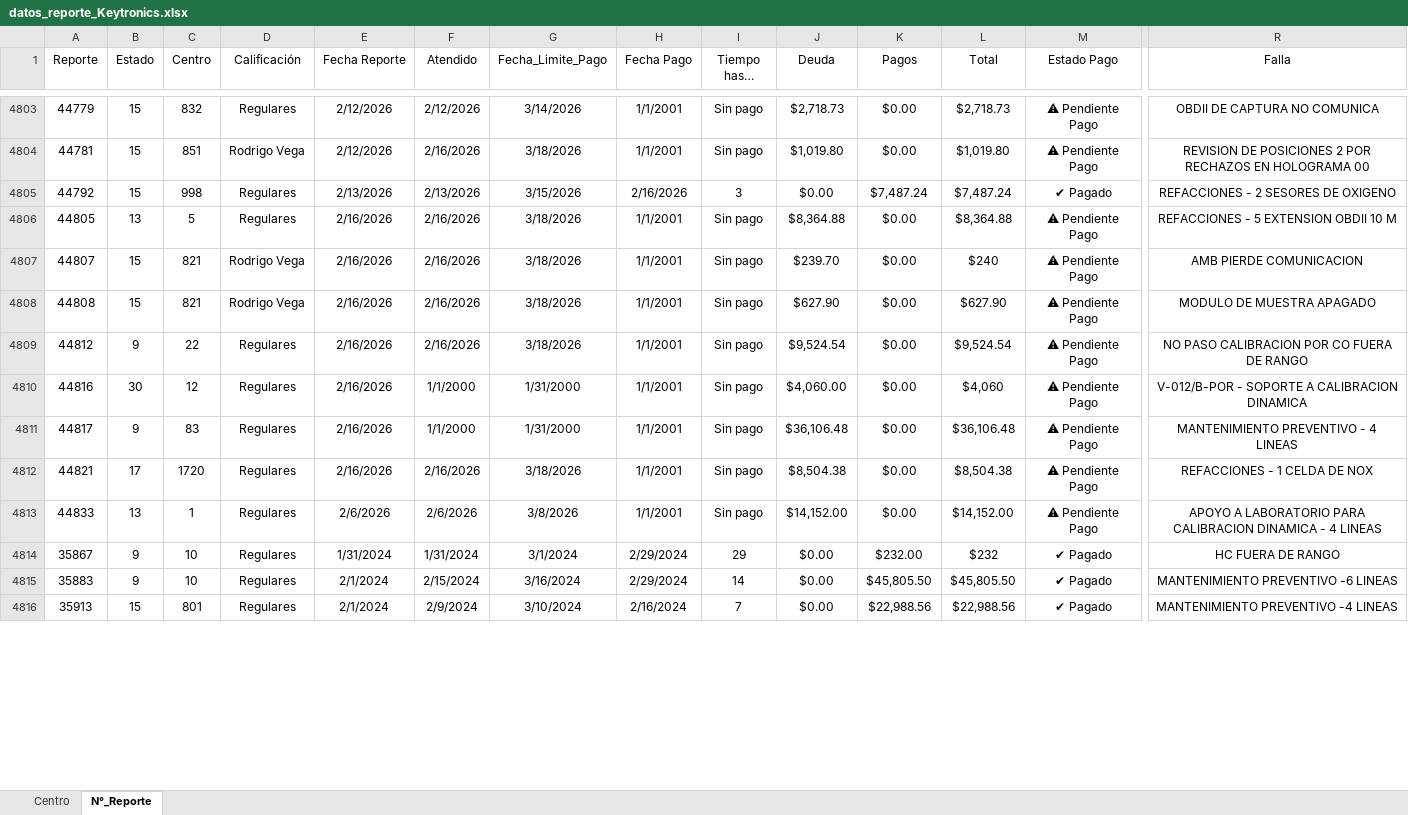
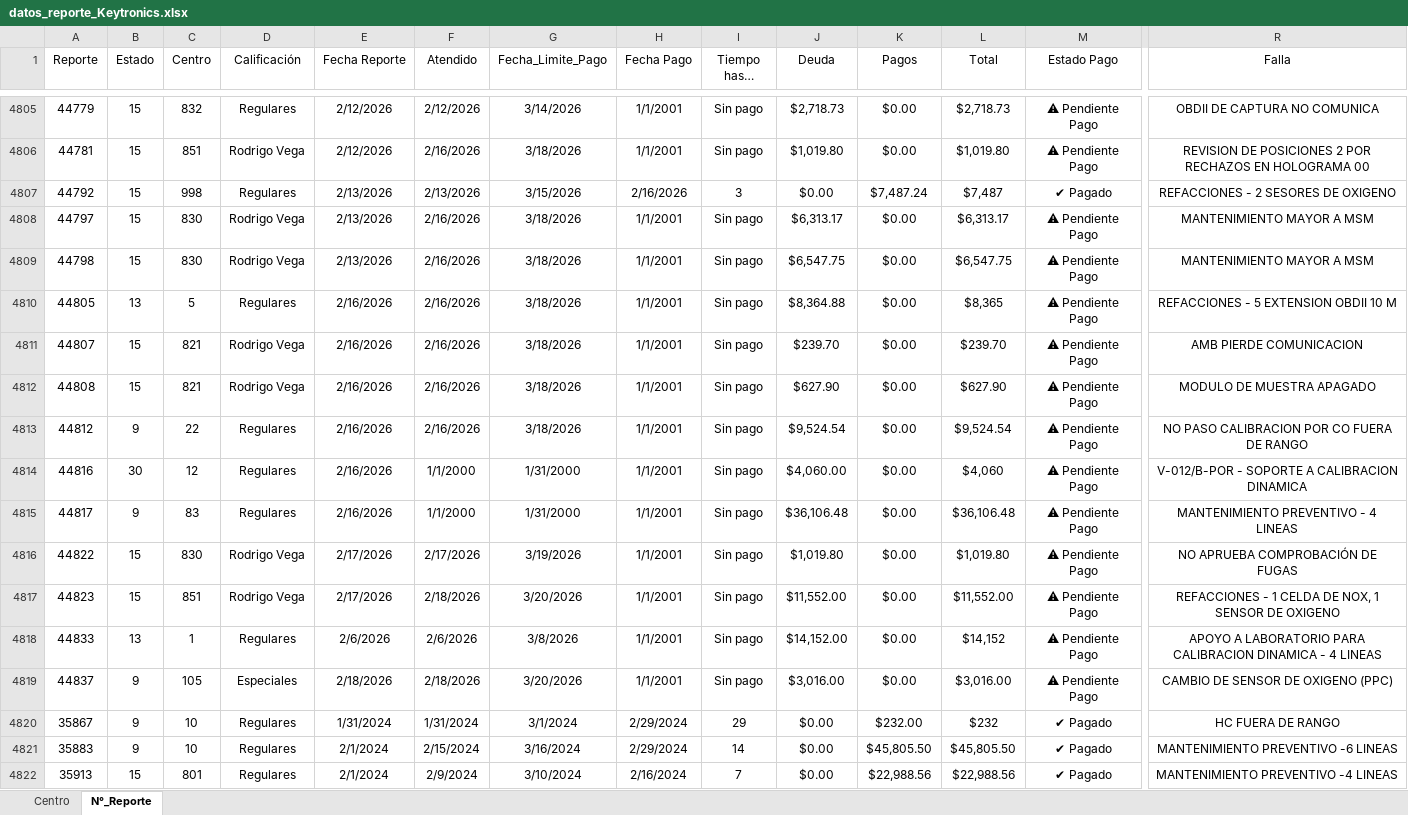
Before and after one commit to josels980410-jpg/keytronics-dashboard, an Excel workbook: datos_reporte_Keytronics.xlsx, sheet N°_Reporte, drawn as a sheet; only a part is shown, gaps mark what is left out; long unchanged cells end in …; values as stored, in another font and other column widths than the file's, no borders; conditional formats and table styles not drawn; addresses are those after the commit; rows hold the shown columns only; the diff covers the shown part only; the diff names each change by its address in the sheet, - before the commit and + after, or states it on an @@ line.

Commit message:
Se actualiza reporte al 19/02/2026

```diff
--- a/datos_reporte_Keytronics.xlsx (sheet N°_Reporte)
+++ b/datos_reporte_Keytronics.xlsx (sheet N°_Reporte)
-L4807 (Total): $7,487.24
+L4807 (Total): $7,487
+row 4808: 44797 | 15 | 830 | Rodrigo Vega | 2/13/2026 | 2/16/2026 | 3/18/2026 | 1/1/2001 | Sin pago | $6,313.17 | $0.00 | $6,313.17 | ⚠ Pendiente Pago | MANTENIMIENTO MAYOR A MSM
+row 4809: 44798 | 15 | 830 | Rodrigo Vega | 2/13/2026 | 2/16/2026 | 3/18/2026 | 1/1/2001 | Sin pago | $6,547.75 | $0.00 | $6,547.75 | ⚠ Pendiente Pago | MANTENIMIENTO MAYOR A MSM
-L4810 (Total): $8,364.88
+L4810 (Total): $8,365
-L4811 (Total): $240
+L4811 (Total): $239.70
-A4816 (Reporte): 44821
+A4816 (Reporte): 44822
-B4816 (Estado): 17
+B4816 (Estado): 15
-C4816 (Centro): 1720
+C4816 (Centro): 830
-D4816 (Calificación): Regulares
+D4816 (Calificación): Rodrigo Vega
-E4816 (Fecha Reporte): 2/16/2026
+E4816 (Fecha Reporte): 2/17/2026
-F4816 (Atendido): 2/16/2026
+F4816 (Atendido): 2/17/2026
-G4816 (Fecha_Limite_Pago): 3/18/2026
+G4816 (Fecha_Limite_Pago): 3/19/2026
-J4816 (Deuda): $8,504.38
+J4816 (Deuda): $1,019.80
-L4816 (Total): $8,504.38
+L4816 (Total): $1,019.80
-R4816 (Falla): REFACCIONES - 1 CELDA DE NOX
+R4816 (Falla): NO APRUEBA COMPROBACIÓN DE FUGAS
+row 4817: 44823 | 15 | 851 | Rodrigo Vega | 2/17/2026 | 2/18/2026 | 3/20/2026 | 1/1/2001 | Sin pago | $11,552.00 | $0.00 | $11,552.00 | ⚠ Pendiente Pago | REFACCIONES - 1 CELDA DE NOX, 1 SENSOR DE OXIGENO
-L4818 (Total): $14,152.00
+L4818 (Total): $14,152
+row 4819: 44837 | 9 | 105 | Especiales | 2/18/2026 | 2/18/2026 | 3/20/2026 | 1/1/2001 | Sin pago | $3,016.00 | $0.00 | $3,016.00 | ⚠ Pendiente Pago | CAMBIO DE SENSOR DE OXIGENO (PPC)
```
Also changed, not shown: 7 added rows, 5 removed rows and 556 edited cells elsewhere in this sheet, sheet Centro, Reporte_inventario.xlsx, 3 other files.
